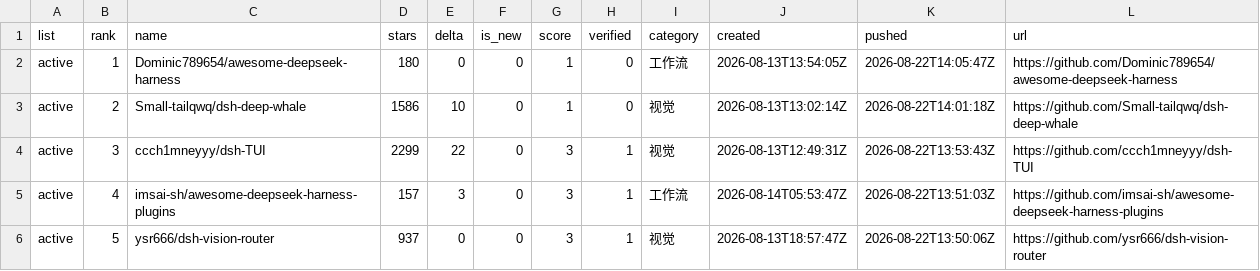
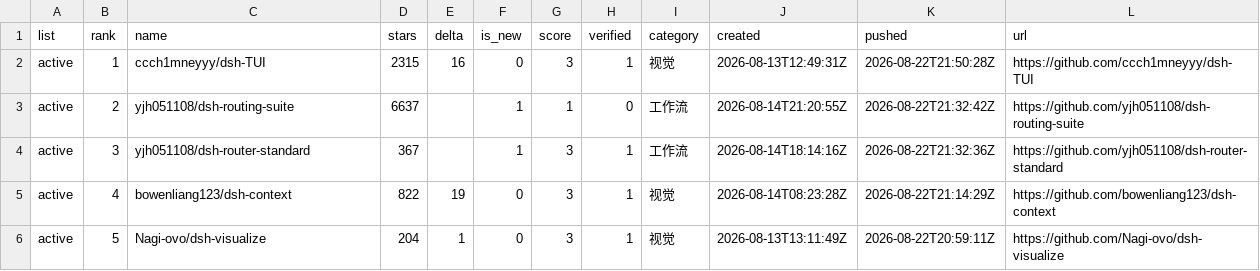
Before and after one commit to dsh-pulse/dsh-daily-pulse, a CSV file: reports/data/active-board.csv, drawn as a sheet.

```diff
--- a/reports/data/active-board.csv
+++ b/reports/data/active-board.csv
@@ -1,6 +1,6 @@
 list,rank,name,stars,delta,is_new,score,verified,category,created,pushed,url
-active,1,Dominic789654/awesome-deepseek-harness,180,0,0,1,0,工作流,2026-08-13T13:54:05Z,2026-08-22T14:05:47Z,https://github.com/Dominic789654/awesome-deepseek-harness
-active,2,Small-tailqwq/dsh-deep-whale,1586,10,0,1,0,视觉,2026-08-13T13:02:14Z,2026-08-22T14:01:18Z,https://github.com/Small-tailqwq/dsh-deep-whale
-active,3,ccch1mneyyy/dsh-TUI,2299,22,0,3,1,视觉,2026-08-13T12:49:31Z,2026-08-22T13:53:43Z,https://github.com/ccch1mneyyy/dsh-TUI
-active,4,imsai-sh/awesome-deepseek-harness-plugins,157,3,0,3,1,工作流,2026-08-14T05:53:47Z,2026-08-22T13:51:03Z,https://github.com/imsai-sh/awesome-deepseek-harness-plugins
-active,5,ysr666/dsh-vision-router,937,0,0,3,1,视觉,2026-08-13T18:57:47Z,2026-08-22T13:50:06Z,https://github.com/ysr666/dsh-vision-router
+active,1,ccch1mneyyy/dsh-TUI,2315,16,0,3,1,视觉,2026-08-13T12:49:31Z,2026-08-22T21:50:28Z,https://github.com/ccch1mneyyy/dsh-TUI
+active,2,yjh051108/dsh-routing-suite,6637,,1,1,0,工作流,2026-08-14T21:20:55Z,2026-08-22T21:32:42Z,https://github.com/yjh051108/dsh-routing-suite
+active,3,yjh051108/dsh-router-standard,367,,1,3,1,工作流,2026-08-14T18:14:16Z,2026-08-22T21:32:36Z,https://github.com/yjh051108/dsh-router-standard
+active,4,bowenliang123/dsh-context,822,19,0,3,1,视觉,2026-08-14T08:23:28Z,2026-08-22T21:14:29Z,https://github.com/bowenliang123/dsh-context
+active,5,Nagi-ovo/dsh-visualize,204,1,0,3,1,视觉,2026-08-13T13:11:49Z,2026-08-22T20:59:11Z,https://github.com/Nagi-ovo/dsh-visualize
```
Also changed, not shown: reports/data/category-boards.csv, reports/data/latest.csv, 14 other files.
